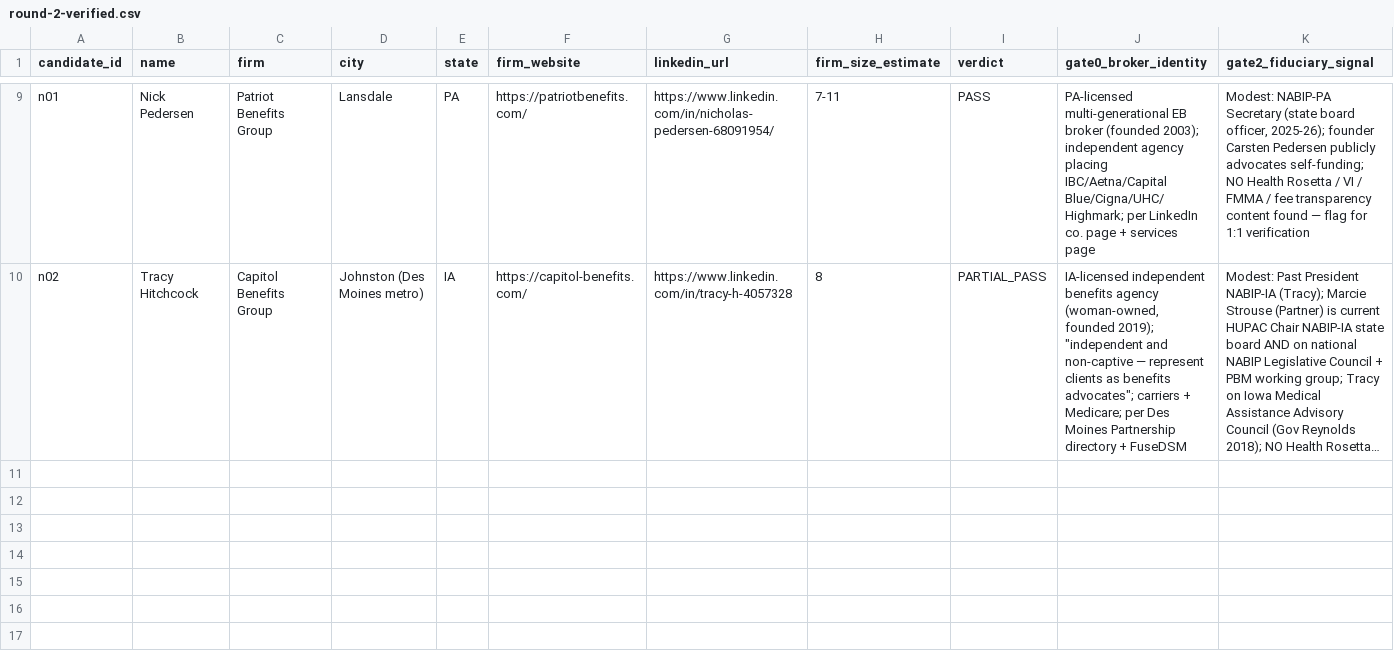
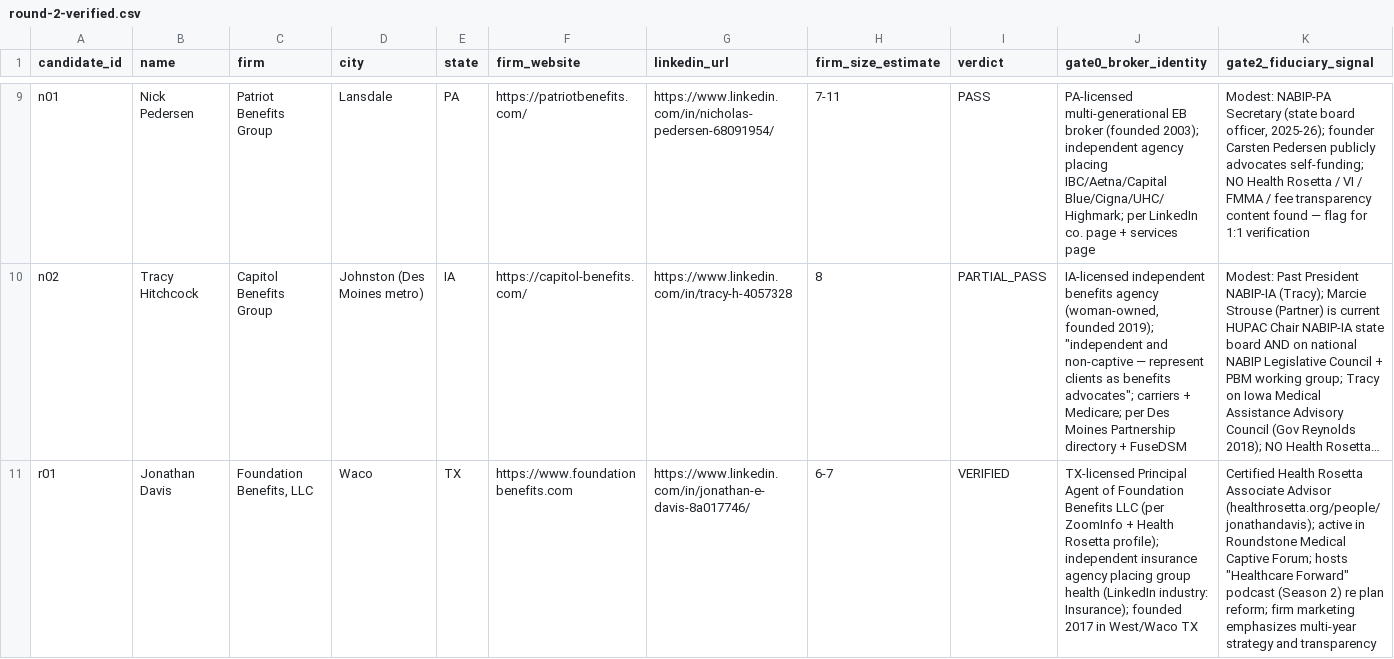
Before and after one commit to inwoo7/fidaris_v2, a CSV file: candidates/round-2-verified.csv, drawn as a sheet; only a part is shown, gaps mark what is left out; long unchanged cells end in …; rows hold the shown columns only; the diff names each change by its address in the sheet, - before the commit and + after, or states it on an @@ line.

```diff
--- a/candidates/round-2-verified.csv
+++ b/candidates/round-2-verified.csv
+row 11: r01 | Jonathan Davis | Foundation Benefits, LLC | Waco | TX | https://www.foundationbenefits.com | https://www.linkedin.com/in/jonathan-e-davis-8a017746/ | 6-7 | VERIFIED | TX-licensed Principal Agent of Foundation Benefits LLC (per ZoomInfo + Health Rosetta profile); independent insurance agency placing group health (LinkedIn industry: Insurance); founded 2017 in West/Waco TX | Certified Health Rosetta Associate Advisor (healthrosetta.org/people/jonathandavis); active in Roundstone Medical Captive Forum; hosts "Healthcare Forward" podcast (Season 2) re plan reform; firm marketing emphasizes multi-year strategy and transparency
```
Also changed, not shown: 4 other files.
